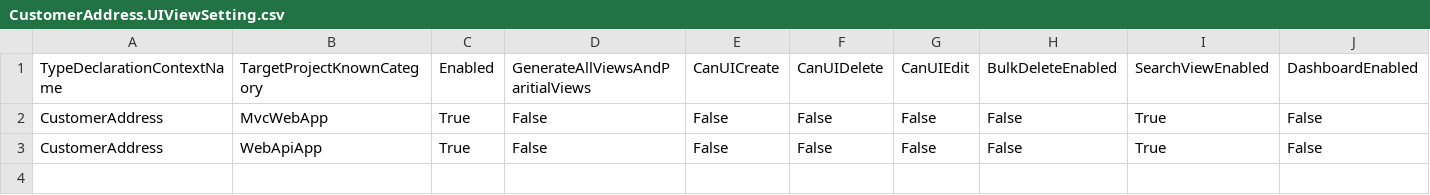
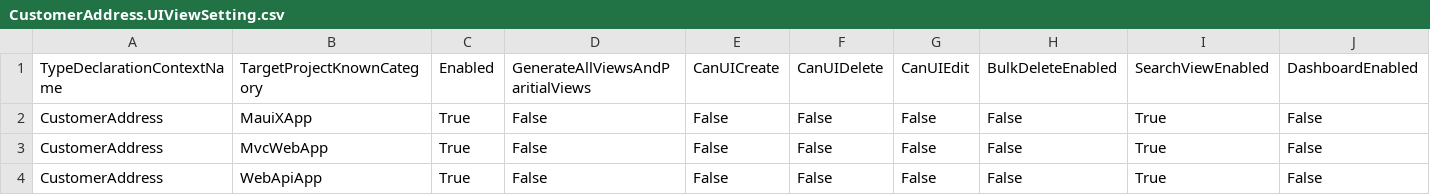
Before and after one commit to ntierontime/AdventureWorksLT2019, a CSV file: .cg/.persist/UIViewSettings/CustomerAddress.UIViewSetting.csv, drawn as a sheet; only a part is shown; rows hold the shown columns only; the diff names each change by its address in the sheet, - before the commit and + after, or states it on an @@ line.

```diff
--- a/.cg/.persist/UIViewSettings/CustomerAddress.UIViewSetting.csv
+++ b/.cg/.persist/UIViewSettings/CustomerAddress.UIViewSetting.csv
+row 2: CustomerAddress | MauiXApp | True | False | False | False | False | False | True | False
```
Also changed, not shown: .cg/.persist/AdventureWorksLT2019.AssemblyInfo.csv, .cg/.persist/UIViewSettings/ProductDescription.UIViewSetting.csv, 26 other files.
